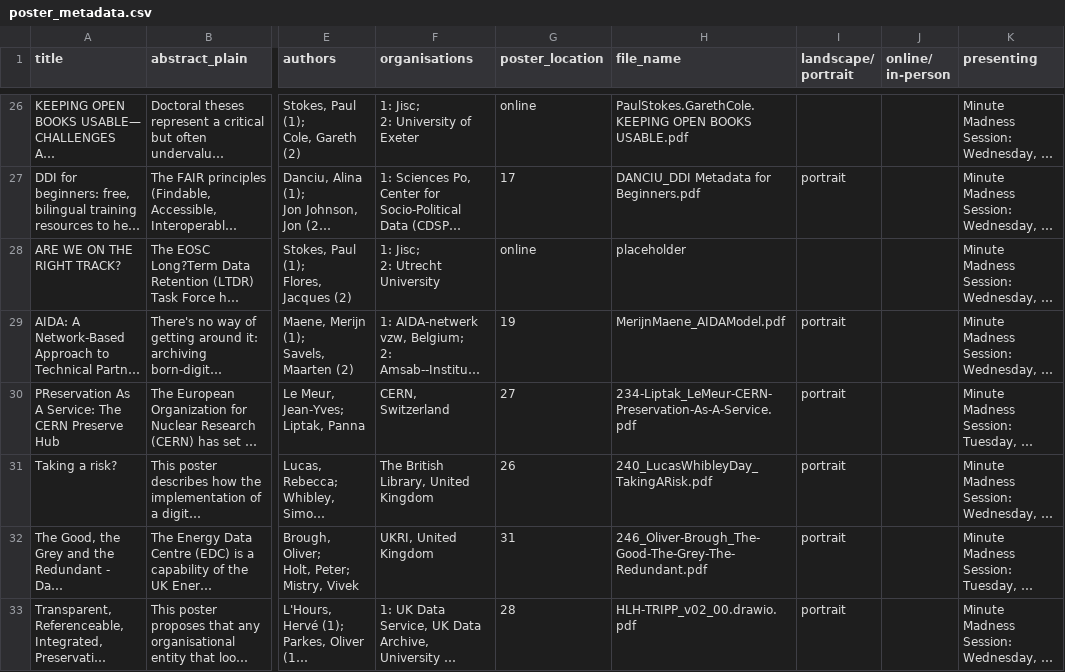
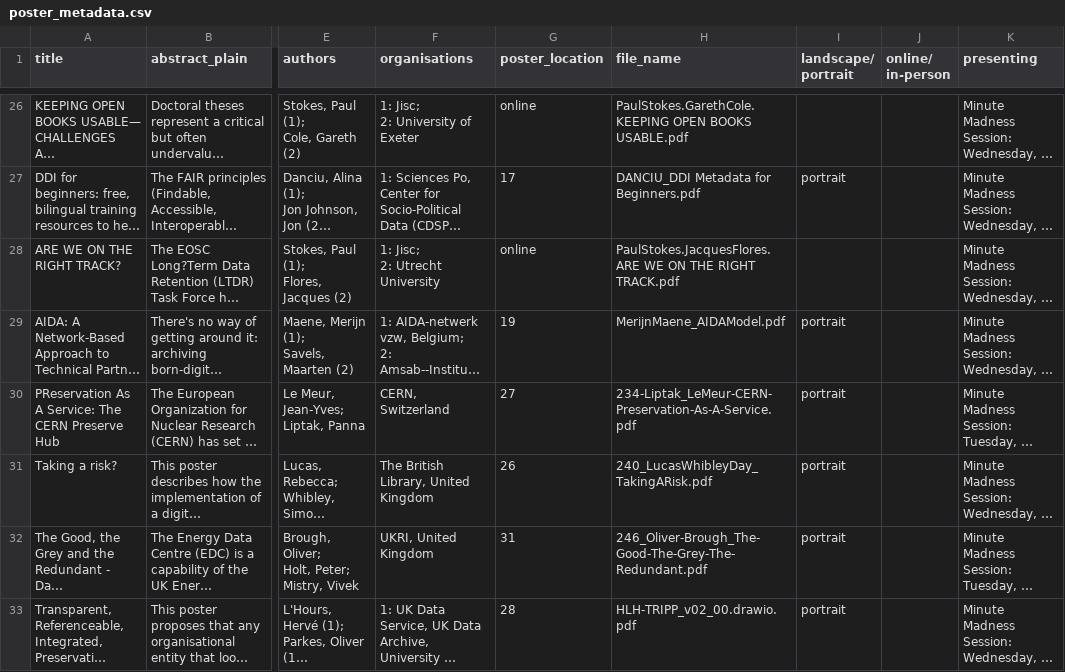
Before and after one commit to Francesca4242/iPres-2026-Posters, a CSV file: poster_metadata.csv, drawn as a sheet; only a part is shown, gaps mark what is left out; long unchanged cells end in …; the diff names each change by its address in the sheet, - before the commit and + after, or states it on an @@ line.

Commit message:
Add files via upload

```diff
--- a/poster_metadata.csv
+++ b/poster_metadata.csv
-H28 (file_name): placeholder
+H28 (file_name): PaulStokes.JacquesFlores.ARE WE ON THE RIGHT TRACK.pdf
```
